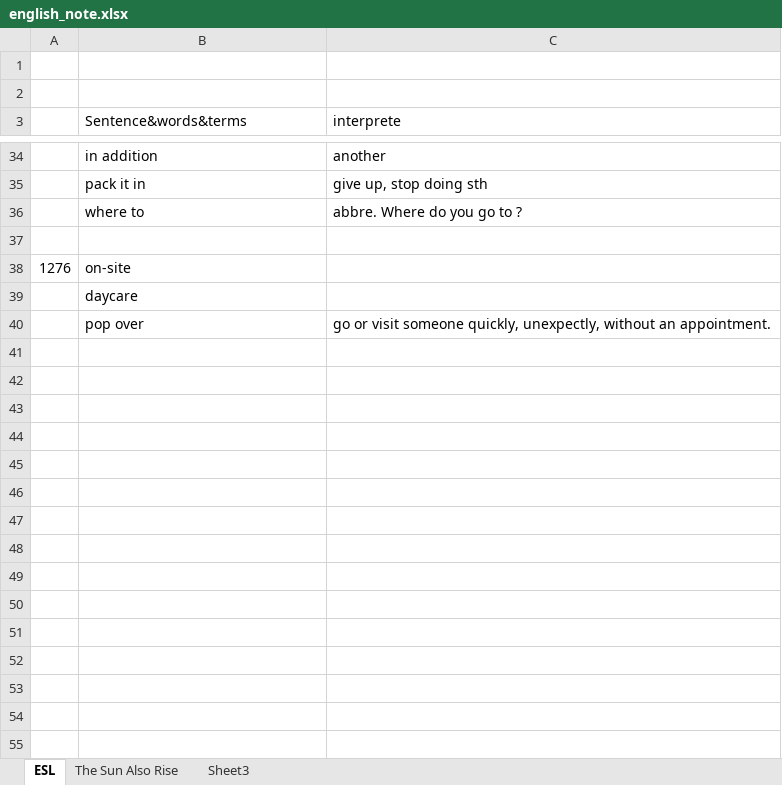
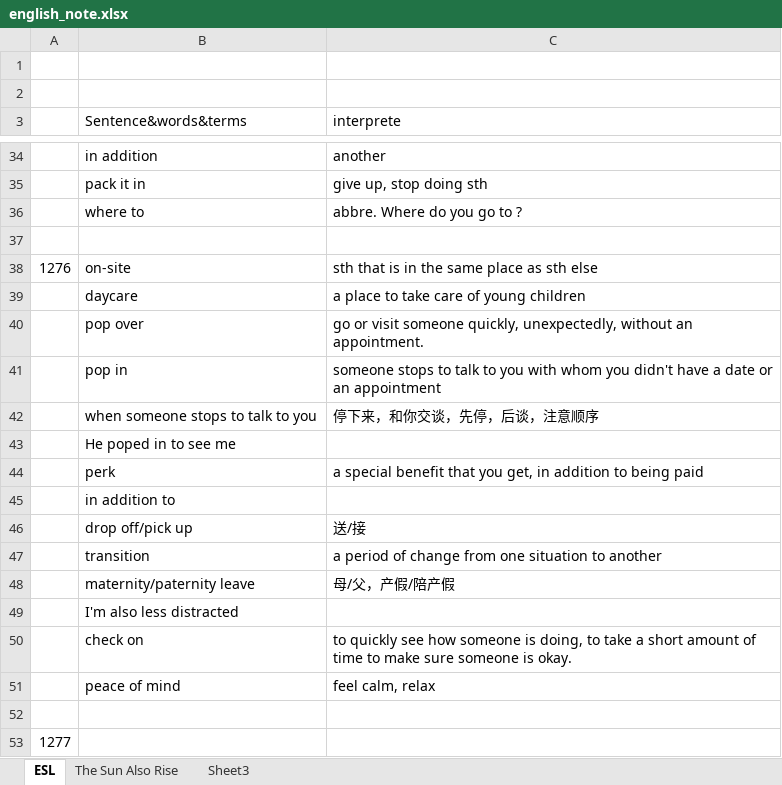
Before and after one commit to tsinghong/learning_note, an Excel workbook: english_note.xlsx, sheet ESL, drawn as a sheet; only a part is shown, gaps mark what is left out; values as stored, in another font and other column widths than the file's, no borders; the diff names each change by its address in the sheet, - before the commit and + after, or states it on an @@ line.

```diff
--- a/english_note.xlsx (sheet ESL)
+++ b/english_note.xlsx (sheet ESL)
-C38 (interprete): (empty)
+C38 (interprete): sth that is in the same place as sth else
-C39 (interprete): (empty)
+C39 (interprete): a place to take care of young children
-C40 (interprete): …someone quickly, unexpectly, without an…
+C40 (interprete): …someone quickly, unexpectedly, without an…
+row 41:  | pop in | someone stops to talk to you with whom you didn't have a date or an appointment
+row 42:  | when someone stops to talk to you | 停下来，和你交谈，先停，后谈，注意顺序
+row 43:  | He poped in to see me
+row 44:  | perk | a special benefit that you get, in addition to being paid
+row 45:  | in addition to
+row 46:  | drop off/pick up | 送/接
+row 47:  | transition | a period of change from one situation to another
+row 48:  | maternity/paternity leave | 母/父，产假/陪产假
+row 49:  | I'm also less distracted
+row 50:  | check on | to quickly see how someone is doing, to take a short amount of time to make sure someone is okay.
+row 51:  | peace of mind | feel calm, relax
+row 52: (empty)
+row 53: 1277
```
Also changed, not shown: 1 other file.
